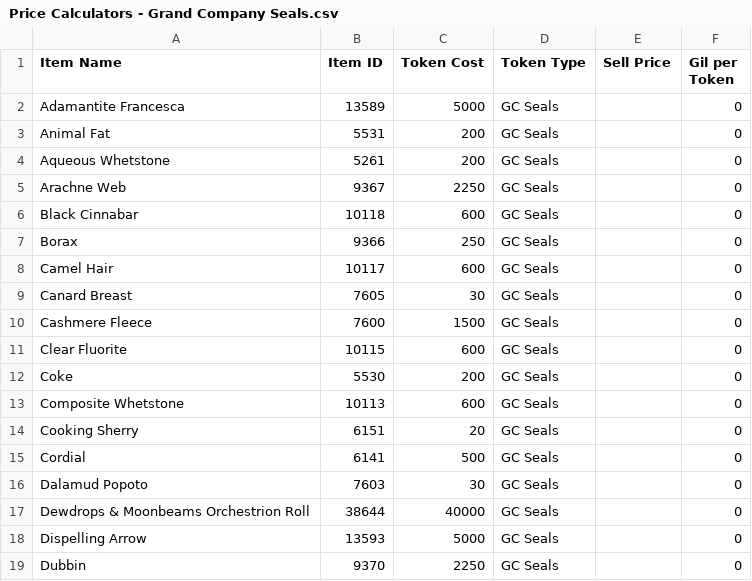
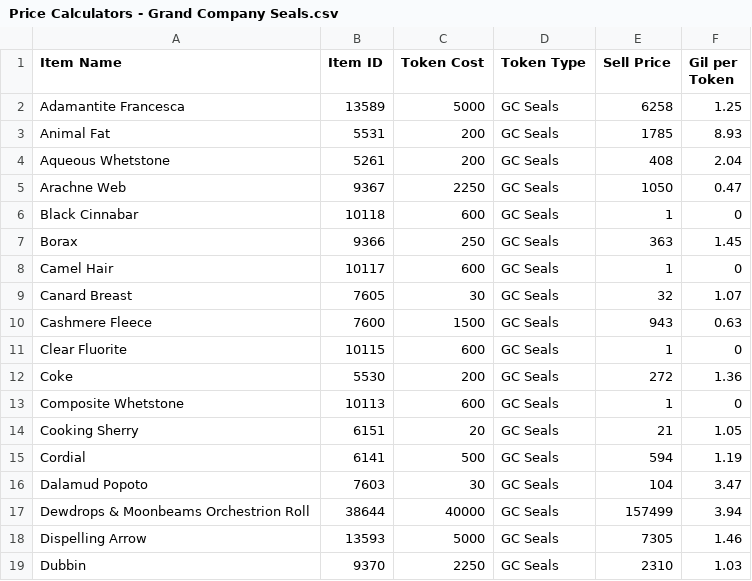
Before and after one commit to Jemikwa/ffxiv-profit-analyzer, a CSV file: token exchange/inputs/Price Calculators - Grand Company Seals.csv, drawn as a sheet; only a part is shown; the diff covers the shown part only.

```diff
--- a/token exchange/inputs/Price Calculators - Grand Company Seals.csv
+++ b/token exchange/inputs/Price Calculators - Grand Company Seals.csv
@@ -1,19 +1,19 @@
 Item Name,Item ID,Token Cost,Token Type,Sell Price,Gil per Token
-Adamantite Francesca,13589,5000,GC Seals,,0
-Animal Fat,5531,200,GC Seals,,0
-Aqueous Whetstone,5261,200,GC Seals,,0
-Arachne Web,9367,2250,GC Seals,,0
-Black Cinnabar,10118,600,GC Seals,,0
-Borax,9366,250,GC Seals,,0
-Camel Hair,10117,600,GC Seals,,0
-Canard Breast,7605,30,GC Seals,,0
-Cashmere Fleece,7600,1500,GC Seals,,0
-Clear Fluorite,10115,600,GC Seals,,0
-Coke,5530,200,GC Seals,,0
-Composite Whetstone,10113,600,GC Seals,,0
-Cooking Sherry,6151,20,GC Seals,,0
-Cordial,6141,500,GC Seals,,0
-Dalamud Popoto,7603,30,GC Seals,,0
-Dewdrops & Moonbeams Orchestrion Roll,38644,40000,GC Seals,,0
-Dispelling Arrow,13593,5000,GC Seals,,0
-Dubbin,9370,2250,GC Seals,,0
+Adamantite Francesca,13589,5000,GC Seals,6258,1.25
+Animal Fat,5531,200,GC Seals,1785,8.93
+Aqueous Whetstone,5261,200,GC Seals,408,2.04
+Arachne Web,9367,2250,GC Seals,1050,0.47
+Black Cinnabar,10118,600,GC Seals,1,0
+Borax,9366,250,GC Seals,363,1.45
+Camel Hair,10117,600,GC Seals,1,0
+Canard Breast,7605,30,GC Seals,32,1.07
+Cashmere Fleece,7600,1500,GC Seals,943,0.63
+Clear Fluorite,10115,600,GC Seals,1,0
+Coke,5530,200,GC Seals,272,1.36
+Composite Whetstone,10113,600,GC Seals,1,0
+Cooking Sherry,6151,20,GC Seals,21,1.05
+Cordial,6141,500,GC Seals,594,1.19
+Dalamud Popoto,7603,30,GC Seals,104,3.47
+Dewdrops & Moonbeams Orchestrion Roll,38644,40000,GC Seals,157499,3.94
+Dispelling Arrow,13593,5000,GC Seals,7305,1.46
+Dubbin,9370,2250,GC Seals,2310,1.03
```
Also changed, not shown: 60 edited cells elsewhere in this file, token exchange/inputs/Price Calculators - Crafter Scrips.csv, token exchange/inputs/Price Calculators - Gatherer Scrips.csv, 8 other files.
